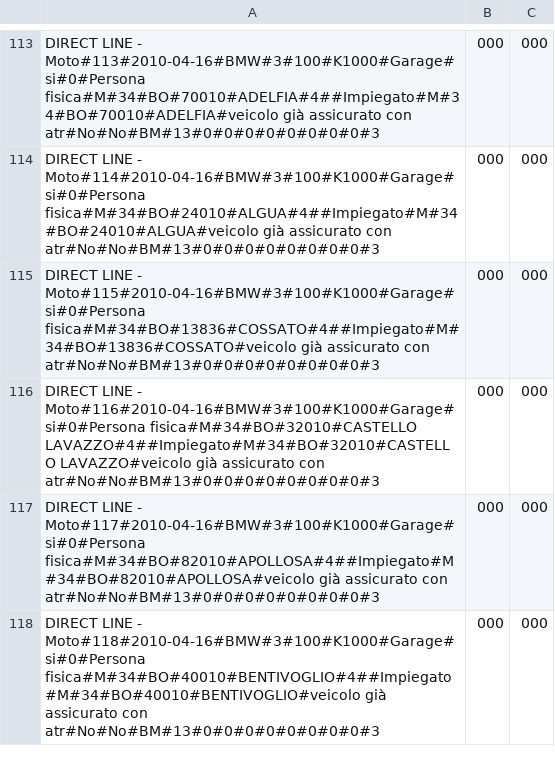
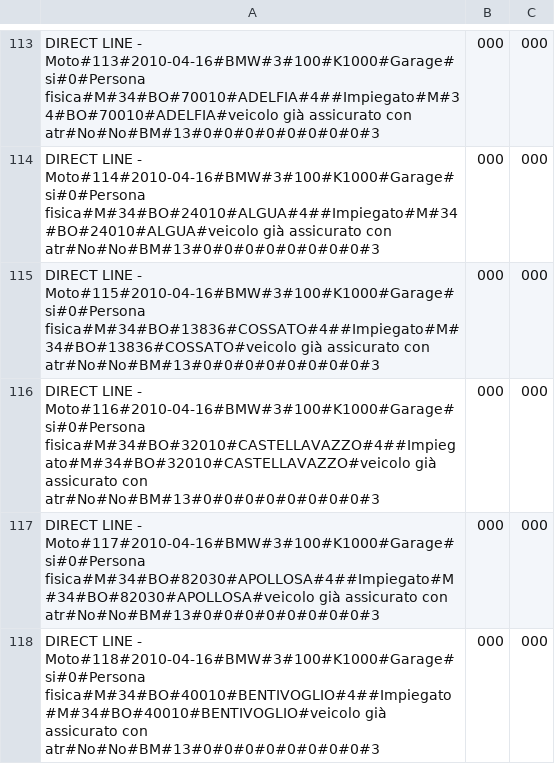
Before and after one commit to ugodiiorio/experiment, a CSV file: code/builders/etl/1_generic_profile/csv/prov2_sect_2_directline_20100501_in.csv, drawn as a sheet; only a part is shown, gaps mark what is left out; the diff covers the shown part only.

```diff
--- a/code/builders/etl/1_generic_profile/csv/prov2_sect_2_directline_20100501_in.csv
+++ b/code/builders/etl/1_generic_profile/csv/prov2_sect_2_directline_20100501_in.csv
@@ -115,4 +115,4 @@ DIRECT LINE - Moto#114#2010-04-16#BMW#3#100#K1000#Garage#si#0#Persona fisica#M#3
 DIRECT LINE - Moto#115#2010-04-16#BMW#3#100#K1000#Garage#si#0#Persona fisica#M#34#BO#13836#COSSATO#4##Impiegato#M#34#BO#13836#COSSATO#veicolo già assicurato con atr#No#No#BM#13#0#0#0#0#0#0#0#0#3,000,000
-DIRECT LINE - Moto#116#2010-04-16#BMW#3#100#K1000#Garage#si#0#Persona fisica#M#34#BO#32010#CASTELLO LAVAZZO#4##Impiegato#M#34#BO#32010#CASTELLO LAVAZZO#veicolo già assicurato con atr#No#No#BM#13#0#0#0#0#0#0#0#0#3,000,000
-DIRECT LINE - Moto#117#2010-04-16#BMW#3#100#K1000#Garage#si#0#Persona fisica#M#34#BO#82010#APOLLOSA#4##Impiegato#M#34#BO#82010#APOLLOSA#veicolo già assicurato con atr#No#No#BM#13#0#0#0#0#0#0#0#0#3,000,000
+DIRECT LINE - Moto#116#2010-04-16#BMW#3#100#K1000#Garage#si#0#Persona fisica#M#34#BO#32010#CASTELLAVAZZO#4##Impiegato#M#34#BO#32010#CASTELLAVAZZO#veicolo già assicurato con atr#No#No#BM#13#0#0#0#0#0#0#0#0#3,000,000
+DIRECT LINE - Moto#117#2010-04-16#BMW#3#100#K1000#Garage#si#0#Persona fisica#M#34#BO#82030#APOLLOSA#4##Impiegato#M#34#BO#82030#APOLLOSA#veicolo già assicurato con atr#No#No#BM#13#0#0#0#0#0#0#0#0#3,000,000
 DIRECT LINE - Moto#118#2010-04-16#BMW#3#100#K1000#Garage#si#0#Persona fisica#M#34#BO#40010#BENTIVOGLIO#4##Impiegato#M#34#BO#40010#BENTIVOGLIO#veicolo già assicurato con atr#No#No#BM#13#0#0#0#0#0#0#0#0#3,000,000
```
Also changed, not shown: 5 edited cells elsewhere in this file, code/builders/etl/1_generic_profile/csv/prov2_sect_2_axa_20100501_in.csv, code/builders/etl/1_generic_profile/csv/prov2_sect_2_conte_20100501_in.csv, 14 other files.
